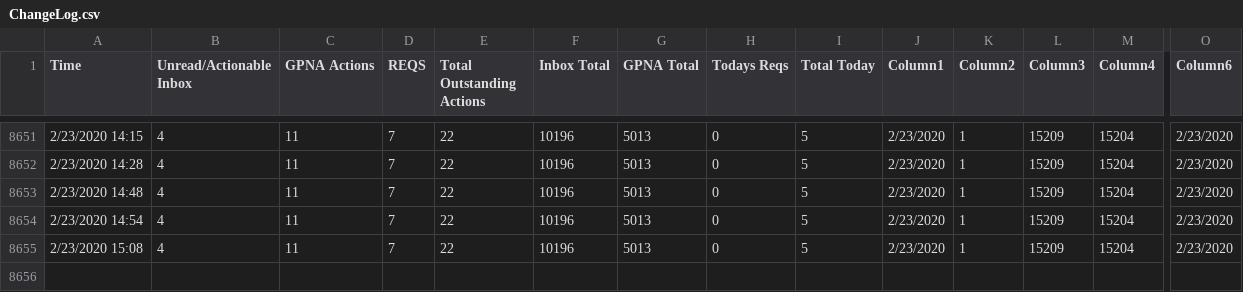
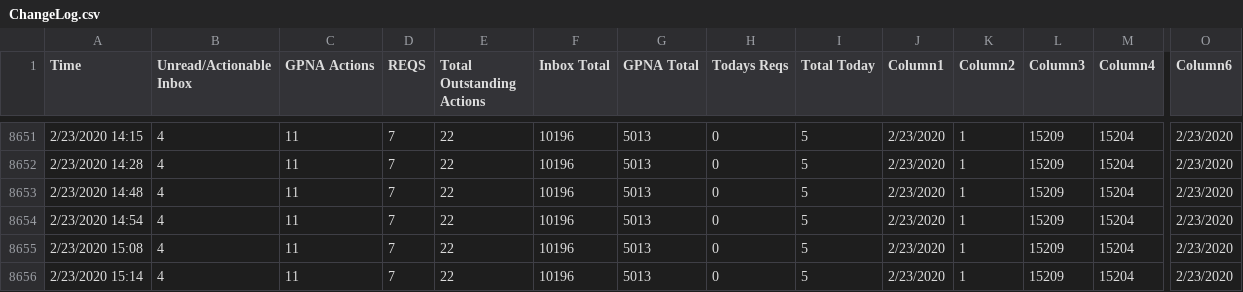
Before and after one commit to Jreese702/UDD, a CSV file: ChangeLog.csv, drawn as a sheet; only a part is shown, gaps mark what is left out; rows hold the shown columns only; the diff names each change by its address in the sheet, - before the commit and + after, or states it on an @@ line.

```diff
--- a/ChangeLog.csv
+++ b/ChangeLog.csv
+row 8656: 2/23/2020 15:14 | 4 | 11 | 7 | 22 | 10196 | 5013 | 0 | 5 | 2/23/2020 | 1 | 15209 | 15204 | 2/23/2020
```
Also changed, not shown: This Week.csv, This month.csv, 1 other file.
